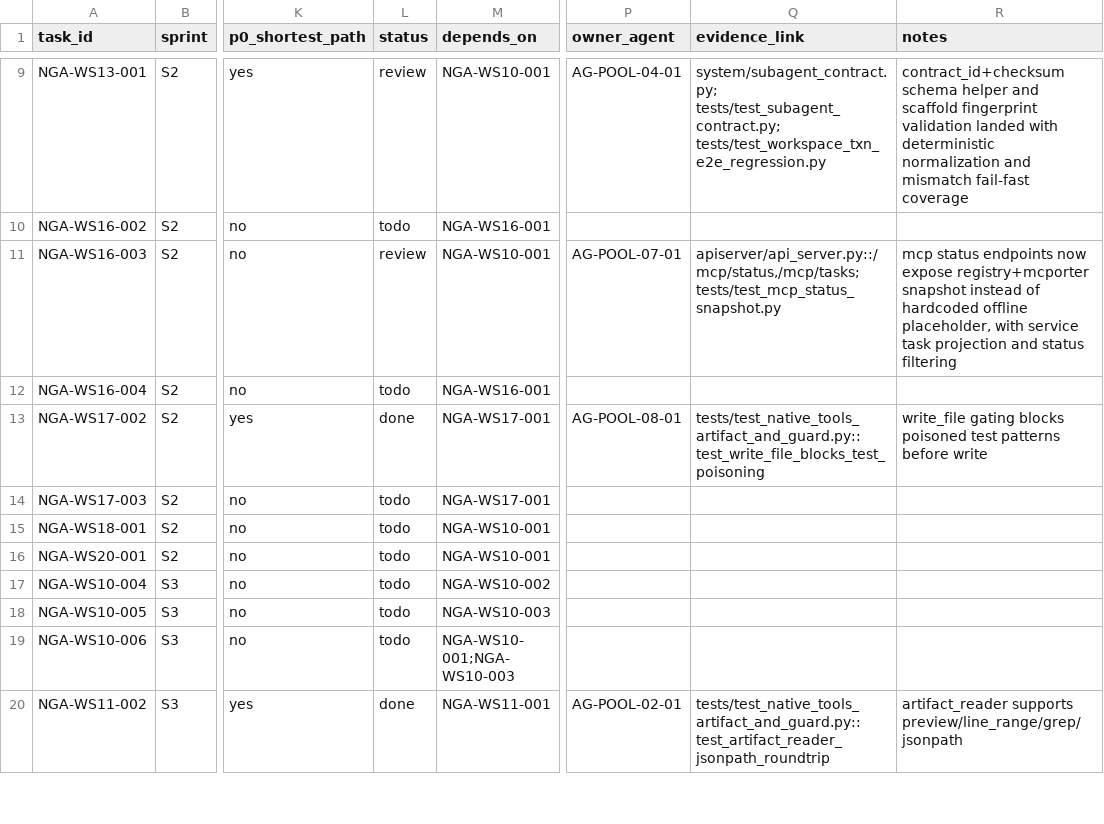
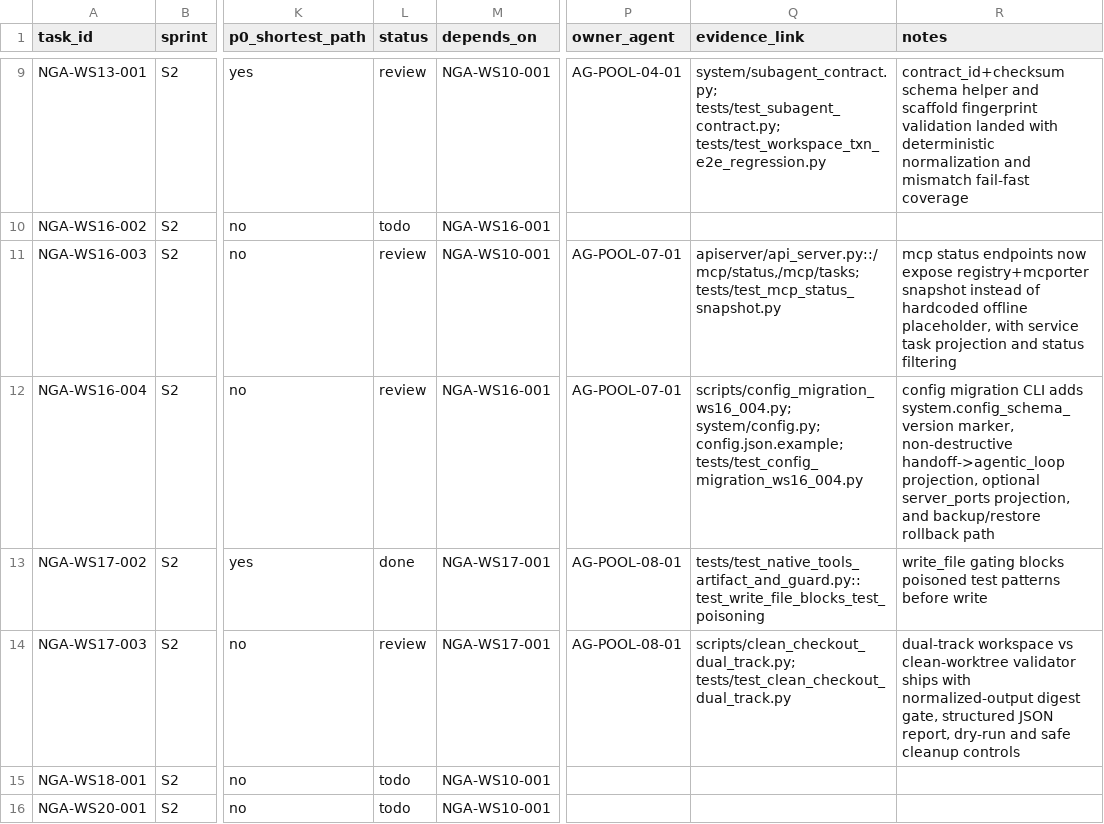
Before and after one commit to Yidhar/Embla_System, a CSV file: doc/task/09-execution-board.csv, drawn as a sheet; only a part is shown, gaps mark what is left out; the shorter side is filled out with more unchanged rows; the diff names each change by its address in the sheet, - before the commit and + after, or states it on an @@ line.

Commit message:
docs: update board and notes for ws16-004 ws17-003

```diff
--- a/doc/task/09-execution-board.csv
+++ b/doc/task/09-execution-board.csv
-L12 (status): todo
+L12 (status): review
-P12 (owner_agent): (empty)
+P12 (owner_agent): AG-POOL-07-01
-Q12 (evidence_link): (empty)
+Q12 (evidence_link): scripts/config_migration_ws16_004.py; system/config.py; config.json.example; tests/test_config_migration_ws16_004.py
-R12 (notes): (empty)
+R12 (notes): config migration CLI adds system.config_schema_version marker, non-destructive handoff->agentic_loop projection, optional server_ports projection, and backup/restore rollback path
-L14 (status): todo
+L14 (status): review
-P14 (owner_agent): (empty)
+P14 (owner_agent): AG-POOL-08-01
-Q14 (evidence_link): (empty)
+Q14 (evidence_link): scripts/clean_checkout_dual_track.py; tests/test_clean_checkout_dual_track.py
-R14 (notes): (empty)
+R14 (notes): dual-track workspace vs clean-worktree validator ships with normalized-output digest gate, structured JSON report, dry-run and safe cleanup controls
```
Also changed, not shown: 2 other files.
